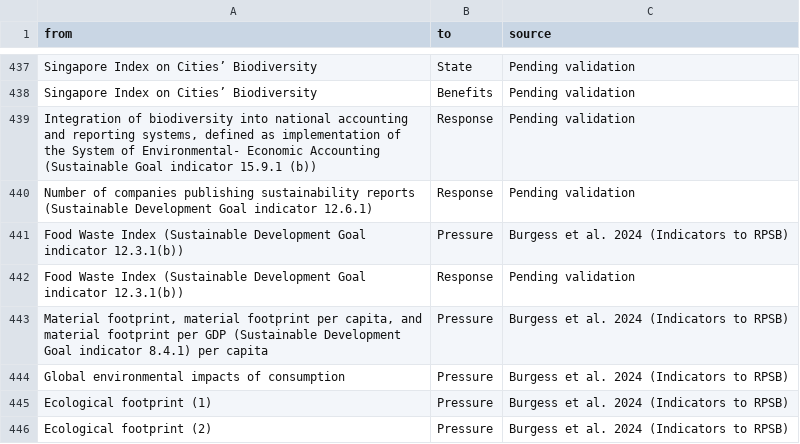
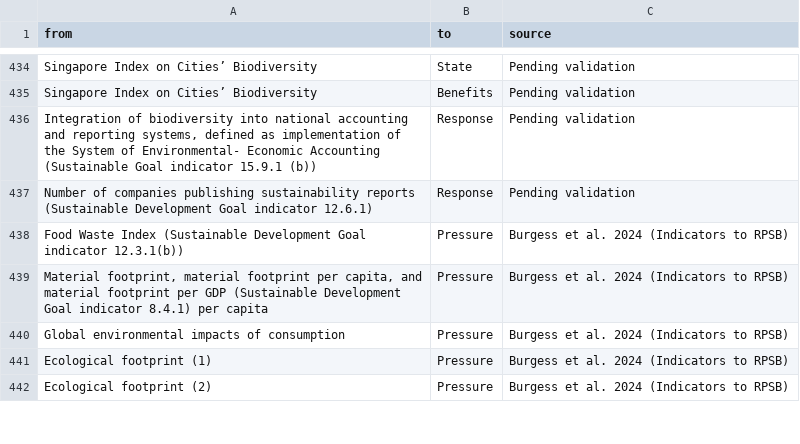
Before and after one commit to MaIsAp/conceptual-map-km-gbf, a CSV file: input_matrix-edges.csv, drawn as a sheet; only a part is shown, gaps mark what is left out; the diff covers the shown part only.

```diff
--- a/input_matrix-edges.csv
+++ b/input_matrix-edges.csv
@@ -443,3 +440,2 @@ Number of companies publishing sustainability reports (Sustainable Development G
 Food Waste Index (Sustainable Development Goal indicator 12.3.1(b)),Pressure,Burgess et al. 2024 (Indicators to RPSB)
-Food Waste Index (Sustainable Development Goal indicator 12.3.1(b)),Response,Pending validation
 "Material footprint, material footprint per capita, and material footprint per GDP (Sustainable Development Goal indicator 8.4.1) per capita",Pressure,Burgess et al. 2024 (Indicators to RPSB)
```
Also changed, not shown: 15 added rows, 5 removed rows and 6 edited cells elsewhere in this file, input_matrix-nodes.csv.
